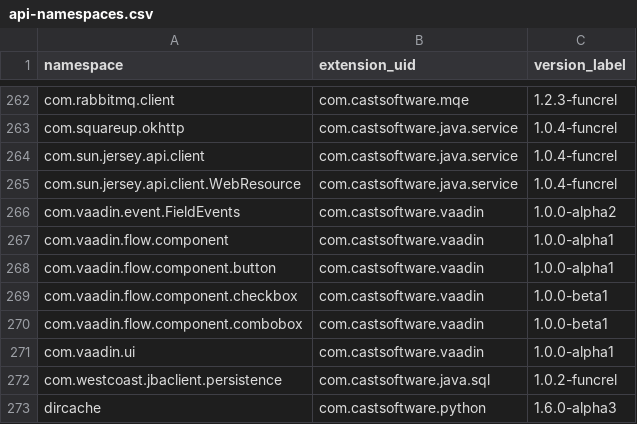
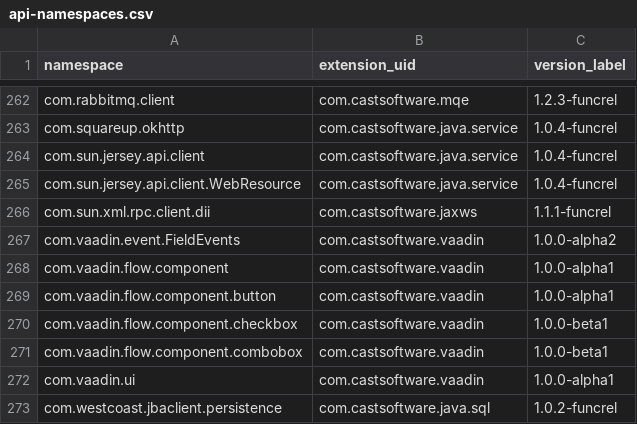
Before and after one commit to CAST-projects/QRPortal, a CSV file: rest/extend/reports/api-namespaces.csv, drawn as a sheet; only a part is shown, gaps mark what is left out; the shorter side is filled out with more unchanged rows; the diff names each change by its address in the sheet, - before the commit and + after, or states it on an @@ line.

Commit message:
Automatic commit from job CAIP_Tool_Build_QRPortal_Data BuildNumber=5804

```diff
--- a/rest/extend/reports/api-namespaces.csv
+++ b/rest/extend/reports/api-namespaces.csv
+row 266: com.sun.xml.rpc.client.dii | com.castsoftware.jaxws | 1.1.1-funcrel
```
Also changed, not shown: 7 other files.
